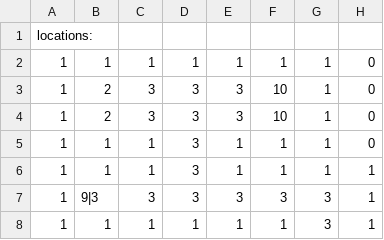
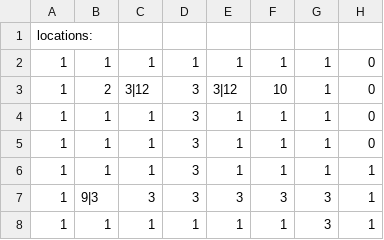
Before and after one commit to AdmiralSbs/GameProject, a CSV file: maps/map0.csv, drawn as a sheet; only a part is shown; the diff names each change by its address in the sheet, - before the commit and + after, or states it on an @@ line.

Commit message:
Squashed commit of the following:
commit 464bd3f6fce4d246eb003f86ffb8ae76caf31dda
Author: admiralsbs <sbs5000ap@gmail.com>
Date:   Thu Dec 6 12:07:53 2018 -0500

    Warp fix

commit eab961ec14fdfc9ae49fd47dfc8d715d5fec8c4e
Author: admiralsbs <sbs5000ap@gmail.com>
Date:   Thu Dec 6 12:02:50 2018 -0500

    Cat overload complete

```diff
--- a/maps/map0.csv
+++ b/maps/map0.csv
-C3: 3
+C3: 3|12
-E3: 3
+E3: 3|12
-B4: 2
+B4: 1
-C4: 3
+C4: 1
-E4: 3
+E4: 1
-F4: 10
+F4: 1
```
